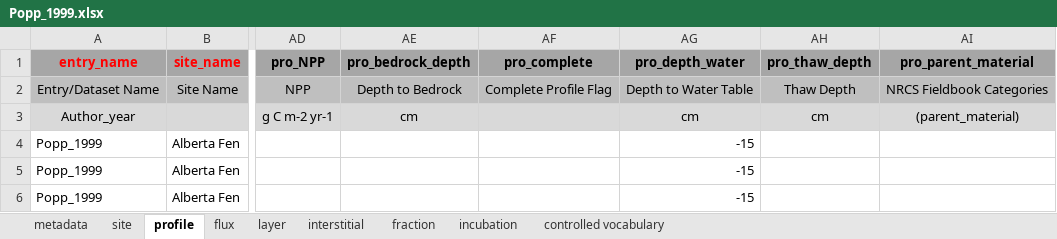
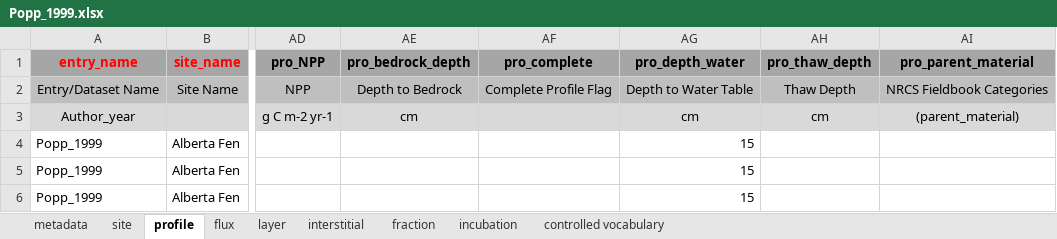
Before and after one commit to katieabennett/pcn-iso-syn, an Excel workbook: data/Popp_1999.xlsx, sheet profile, drawn as a sheet; only a part is shown, gaps mark what is left out; values as stored, in another font and other column widths than the file's, no borders; the diff names each change by its address in the sheet, - before the commit and + after, or states it on an @@ line.

```diff
--- a/data/Popp_1999.xlsx (sheet profile)
+++ b/data/Popp_1999.xlsx (sheet profile)
-AG4:AG6 (pro_depth_water): -15
+AG4:AG6 (pro_depth_water): 15
```
Also changed, not shown: sheet interstitial, sheet metadata, data/Douglas_2020.xlsx, data/McCalley_2014.xlsx, 19 other files.
